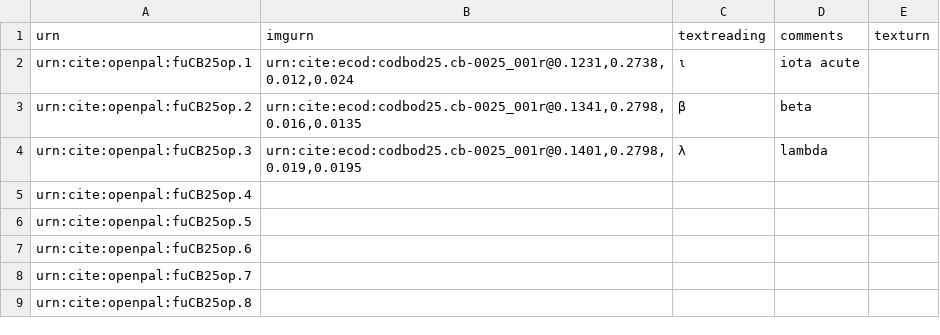
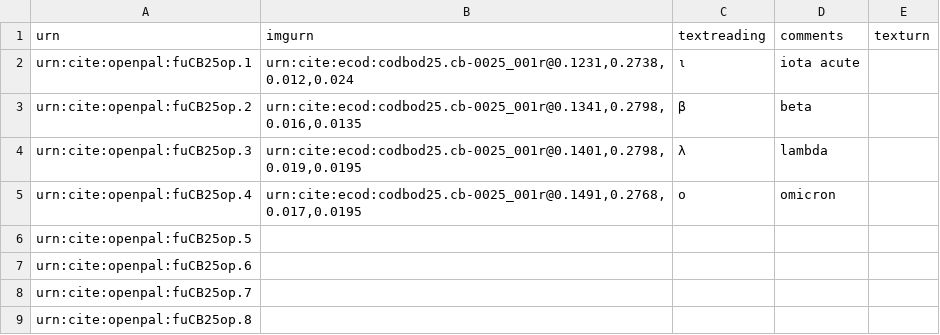
Before and after one commit to Eumaeus/codbod25, a CSV file: collections/op-cb25.csv, drawn as a sheet; only a part is shown.

Commit message:
Update op-cb25.csv

```diff
--- a/collections/op-cb25.csv
+++ b/collections/op-cb25.csv
@@ -4,3 +4,3 @@ urn:cite:openpal:fuCB25op.2,"urn:cite:ecod:codbod25.cb-0025_001r@0.1341,0.2798,0
 urn:cite:openpal:fuCB25op.3,"urn:cite:ecod:codbod25.cb-0025_001r@0.1401,0.2798,0.019,0.0195",λ,lambda,
-urn:cite:openpal:fuCB25op.4,,,,
+urn:cite:openpal:fuCB25op.4,"urn:cite:ecod:codbod25.cb-0025_001r@0.1491,0.2768,0.017,0.0195",ο,omicron,
 urn:cite:openpal:fuCB25op.5,,,,
```
